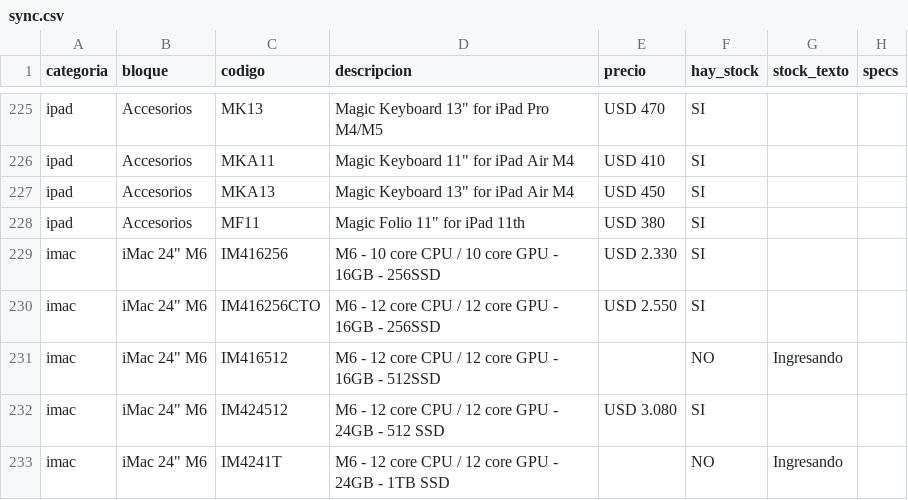
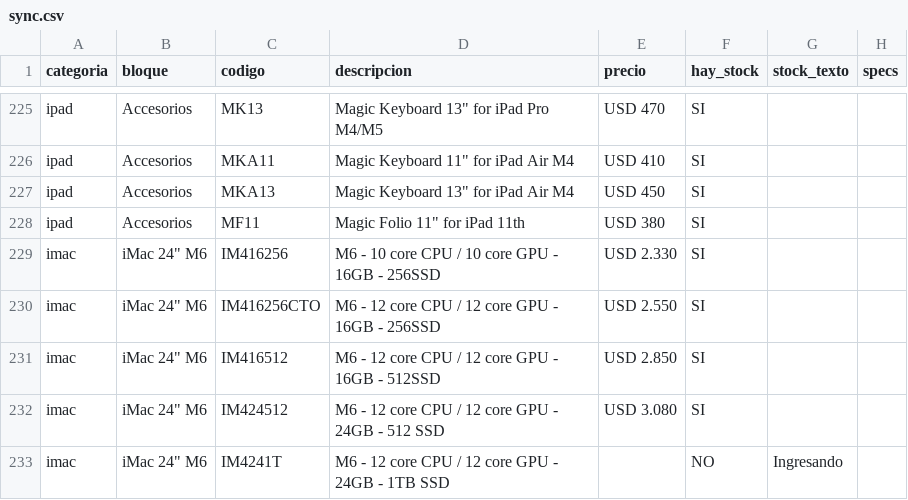
Before and after one commit to tptecno/catalogo, a CSV file: sync.csv, drawn as a sheet; only a part is shown, gaps mark what is left out.

Commit message:
Actualización de precios 24/11/2026 10:15

```diff
--- a/sync.csv
+++ b/sync.csv
@@ -230,3 +230,3 @@ imac,"iMac 24"" M6",IM416256,M6 - 10 core CPU / 10 core GPU - 16GB - 256SSD,USD
 imac,"iMac 24"" M6",IM416256CTO,M6 - 12 core CPU / 12 core GPU - 16GB - 256SSD,USD 2.550,SI,,
-imac,"iMac 24"" M6",IM416512,M6 - 12 core CPU / 12 core GPU - 16GB - 512SSD,,NO,Ingresando,
+imac,"iMac 24"" M6",IM416512,M6 - 12 core CPU / 12 core GPU - 16GB - 512SSD,USD 2.850,SI,,
 imac,"iMac 24"" M6",IM424512,M6 - 12 core CPU / 12 core GPU - 24GB - 512 SSD,USD 3.080,SI,,
```
Also changed, not shown: 4 other files.
